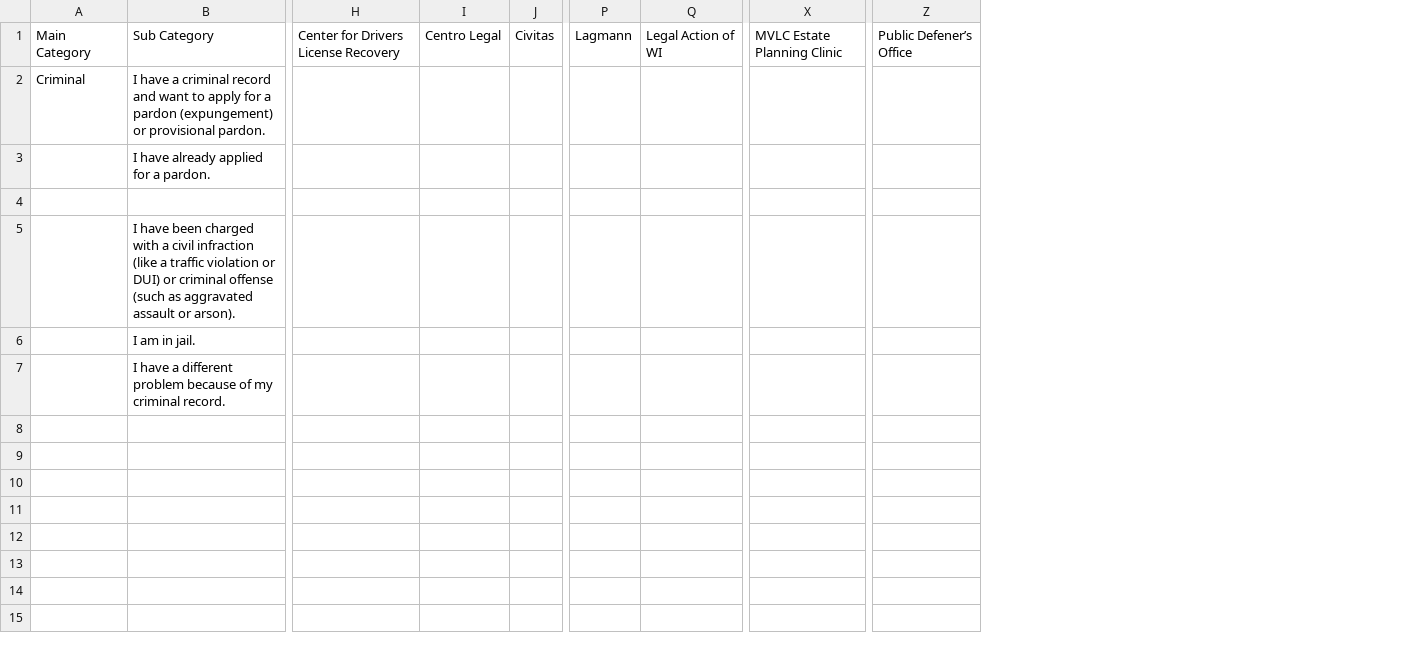
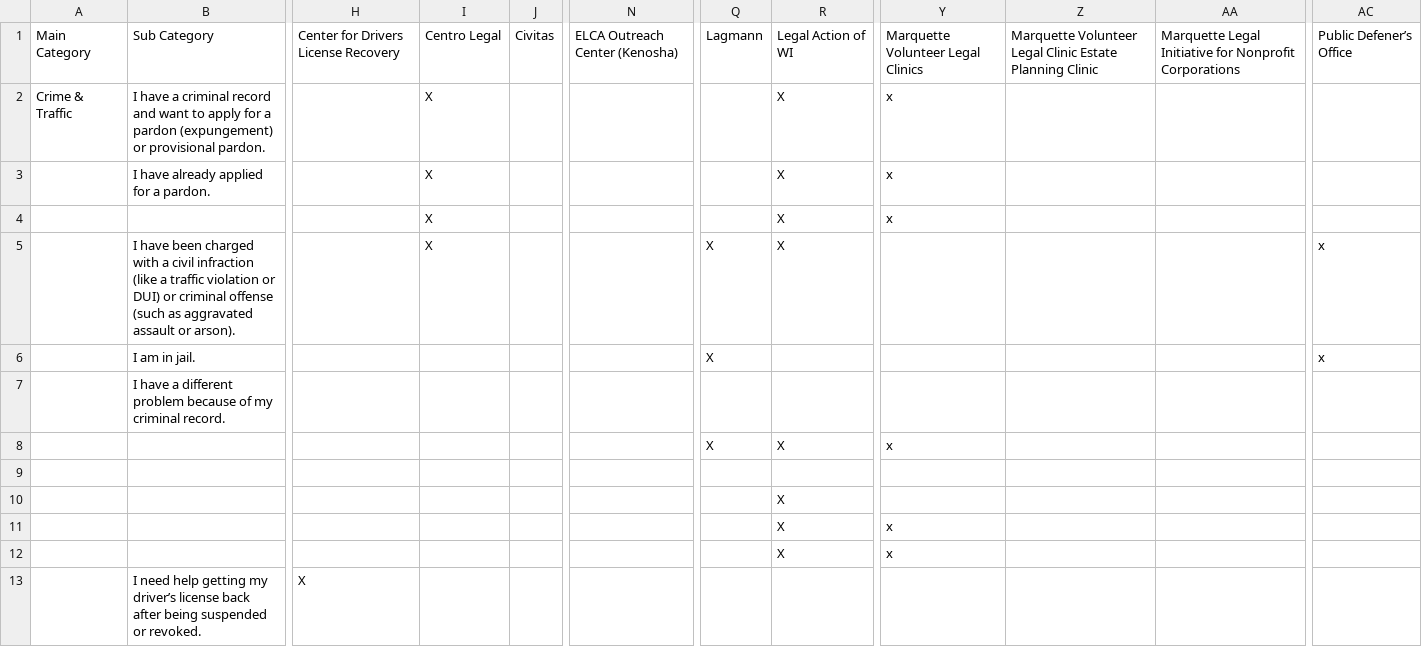
Before and after one commit to msoeSE/legalAidFinder, a TSV file: tools/Category Workflow - Crime & Traffic.tsv, drawn as a sheet; only a part is shown, gaps mark what is left out; removed rows and columns are numbered as before the commit, all else as after; rows hold the shown columns only; the diff names each change by its address in the sheet, - before the commit and + after, or states it on an @@ line.

```diff
--- a/tools/Category Workflow - Crime & Traffic.tsv
+++ b/tools/Category Workflow - Crime & Traffic.tsv
+column N, row 1: ELCA Outreach Center (Kenosha)
-column Q, row 1: Legal Action of WI
+column R, row 1: Legal Action of WI; rows 3-4: X | X; rows 8-12: X |  | X | X | X
-column X, row 1: MVLC Estate Planning Clinic
+column Y, row 1: Marquette Volunteer Legal Clinics; rows 3-4: x | x; rows 8-12: x |  |  | x | x
+column Z, row 1: Marquette Volunteer Legal Clinic Estate Planning Clinic
+column AA, row 1: Marquette Legal Initiative for Nonprofit Corporations
-row 2: Criminal | I have a criminal record and want to apply for a pardon (expungement) or provisional pardon.
+row 2: Crime & Traffic | I have a criminal record and want to apply for a pardon (expungement) or provisional pardon. |  | X |  |  |  | X | x
-I3:I4: (empty)
+I3:I4: X
-row 5:  | I have been charged with a civil infraction (like a traffic violation or DUI) or criminal offense (such as aggravated assault or arson).
-row 6:  | I am in jail.
+row 5:  | I have been charged with a civil infraction (like a traffic violation or DUI) or criminal offense (such as aggravated assault or arson). |  | X |  |  | X | X |  |  |  | x
+row 6:  | I am in jail. |  |  |  |  | X |  |  |  |  | x
-Q8: (empty)
+Q8: X
+row 13:  | I need help getting my driver’s license back after being suspended or revoked. | X
```
Also changed, not shown: tools/Category Workflow - Business & Work.tsv, tools/Category Workflow - Family & Safety.tsv, 10 other files.
